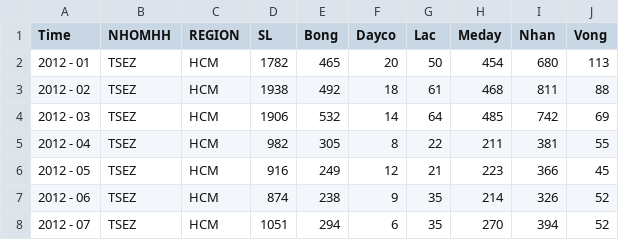
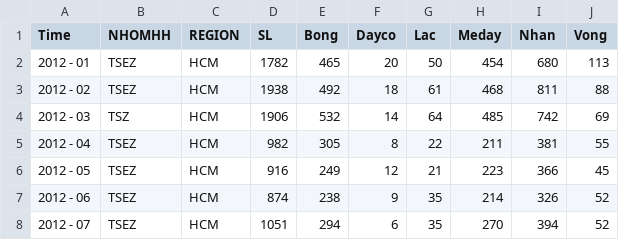
Before and after one commit to DuonDuon/FC, a CSV file: historydata_check.csv, drawn as a sheet; only a part is shown.

Commit message:
Update historydata_check.csv

```diff
--- a/historydata_check.csv
+++ b/historydata_check.csv
@@ -3,3 +3,3 @@
 2012 - 02,TSEZ,HCM,1938,492,18,61,468,811,88
-2012 - 03,TSEZ,HCM,1906,532,14,64,485,742,69
+2012 - 03,TSZ,HCM,1906,532,14,64,485,742,69
 2012 - 04,TSEZ,HCM,982,305,8,22,211,381,55
```
